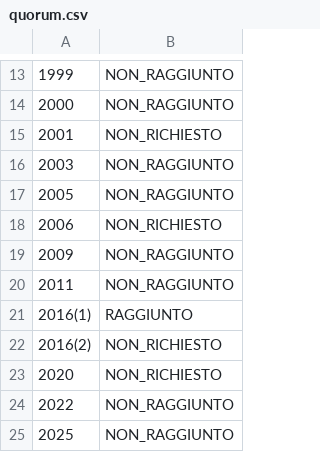
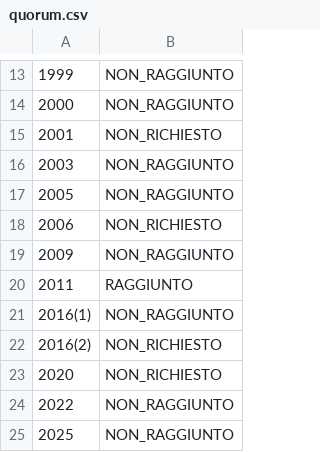
Before and after one commit to lcg-infodesign/2025-group-project-gruppo_01, a CSV file: quorum.csv, drawn as a sheet; only a part is shown, gaps mark what is left out.

```diff
--- a/quorum.csv
+++ b/quorum.csv
@@ -19,4 +19,4 @@
 2009,NON_RAGGIUNTO
-2011,NON_RAGGIUNTO
-2016(1),RAGGIUNTO
+2011,RAGGIUNTO
+2016(1),NON_RAGGIUNTO
 2016(2),NON_RICHIESTO
```
Also changed, not shown: 2 other files.
